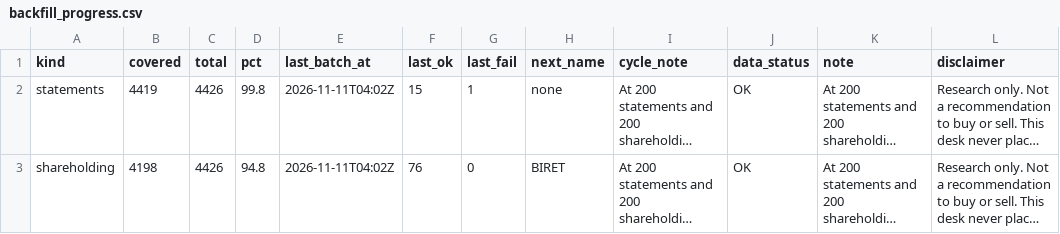
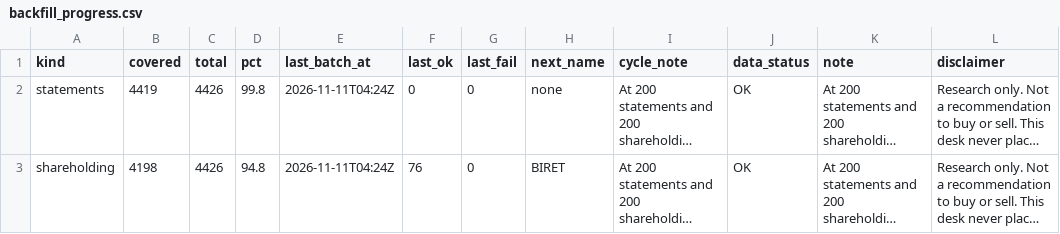
Before and after one commit to PatelNicknp/nicks-india-stock-desk, a CSV file: data/backfill_progress.csv, drawn as a sheet; long unchanged cells end in …; the diff names each change by its address in the sheet, - before the commit and + after, or states it on an @@ line.

Commit message:
Backfill financials and shareholding 2026-11-11T04:24Z

```diff
--- a/data/backfill_progress.csv
+++ b/data/backfill_progress.csv
-E2:E3 (last_batch_at): 2026-11-11T04:02Z
+E2:E3 (last_batch_at): 2026-11-11T04:24Z
-F2 (last_ok): 15
+F2 (last_ok): 0
-G2 (last_fail): 1
+G2 (last_fail): 0
```
Also changed, not shown: 2 other files.
